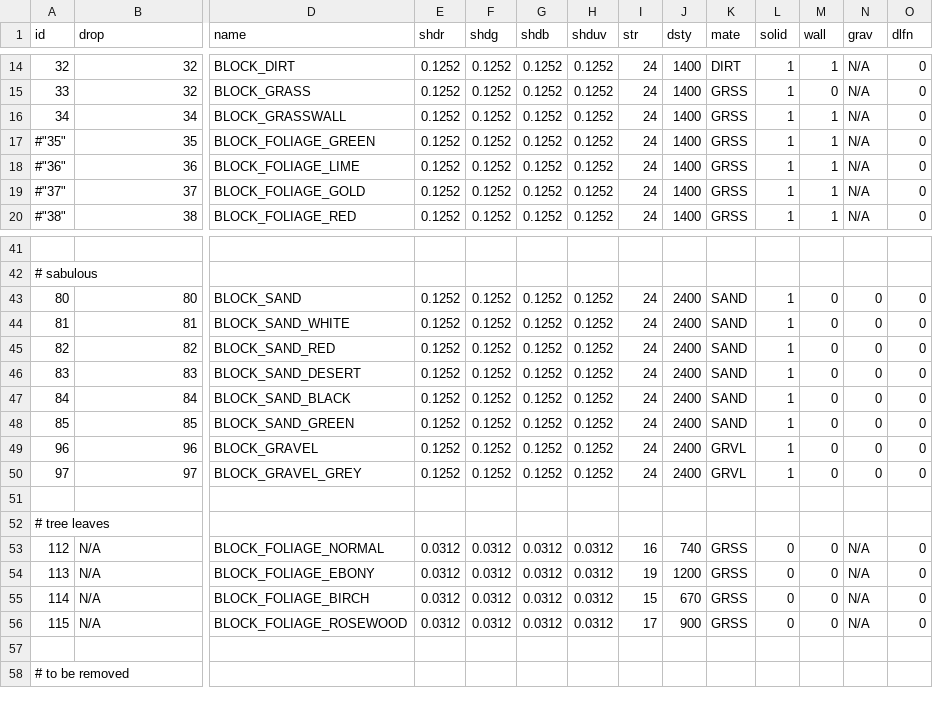
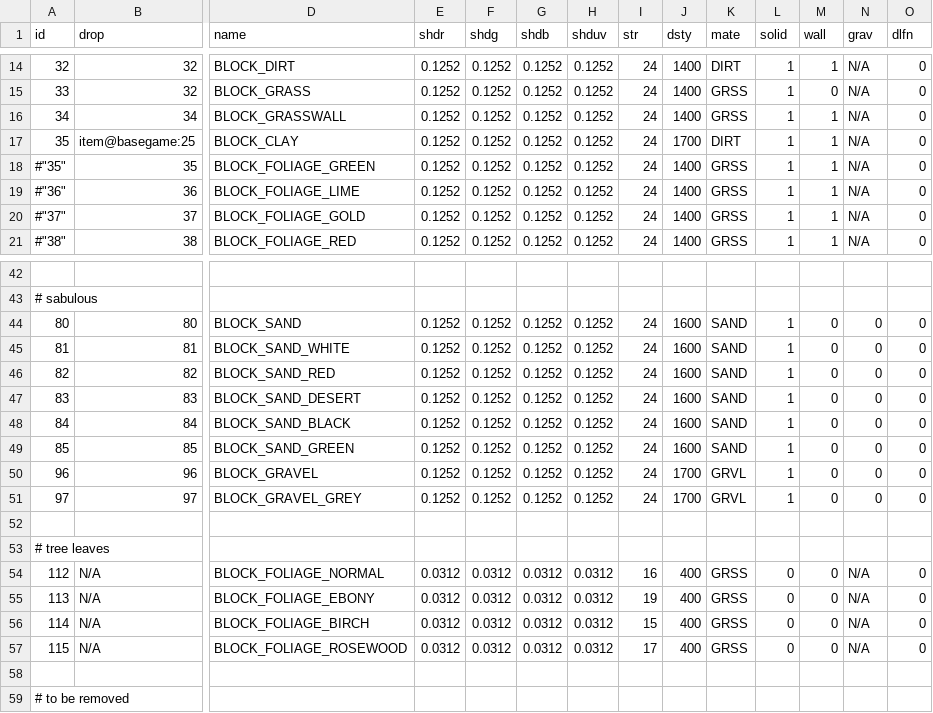
Before and after one commit to curioustorvald/Terrarum, a CSV file: assets/mods/basegame/blocks/blocks.csv, drawn as a sheet; only a part is shown, gaps mark what is left out; addresses are those after the commit; rows hold the shown columns only; the diff names each change by its address in the sheet, - before the commit and + after, or states it on an @@ line.

Commit message:
new block clay

```diff
--- a/assets/mods/basegame/blocks/blocks.csv
+++ b/assets/mods/basegame/blocks/blocks.csv
+row 17: 35 | item@basegame:25 | BLOCK_CLAY | 0.1252 | 0.1252 | 0.1252 | 0.1252 | 24 | 1700 | DIRT | 1 | 1 | N/A | 0
-J44:J49 (dsty): 2400
+J44:J49 (dsty): 1600
-J50:J51 (dsty): 2400
+J50:J51 (dsty): 1700
-J54 (dsty): 740
+J54 (dsty): 400
-J55 (dsty): 1200
+J55 (dsty): 400
-J56 (dsty): 670
+J56 (dsty): 400
-J57 (dsty): 900
+J57 (dsty): 400
```
Also changed, not shown: assets/mods/basegame/items/itemid.csv, 9 other files.
